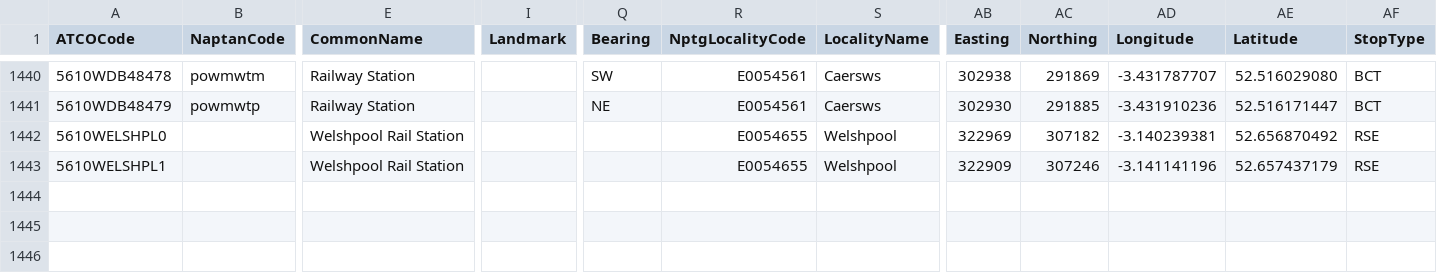
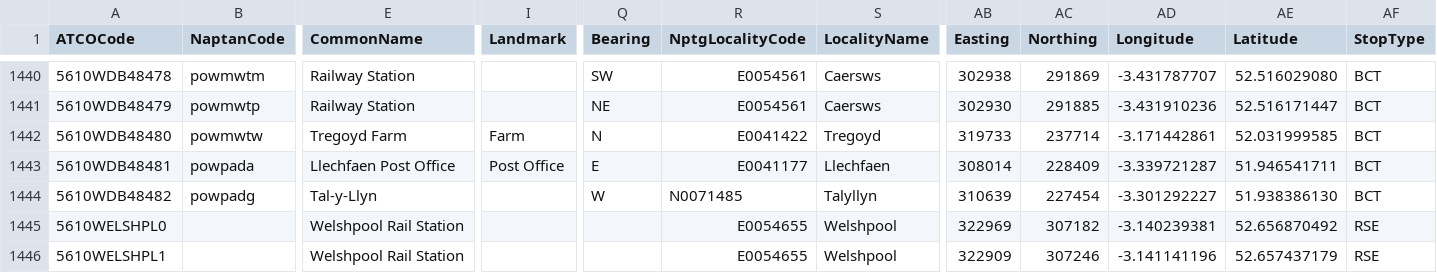
Before and after one commit to bustimes/scrapings, a CSV file: naptan/045 561 Powys.csv, drawn as a sheet; only a part is shown, gaps mark what is left out; rows hold the shown columns only; the diff names each change by its address in the sheet, - before the commit and + after, or states it on an @@ line.

```diff
--- a/naptan/045 561 Powys.csv
+++ b/naptan/045 561 Powys.csv
+row 1442: 5610WDB48480 | powmwtw | Tregoyd Farm | Farm | N | E0041422 | Tregoyd | 319733 | 237714 | -3.171442861 | 52.031999585 | BCT
+row 1443: 5610WDB48481 | powpada | Llechfaen Post Office | Post Office | E | E0041177 | Llechfaen | 308014 | 228409 | -3.339721287 | 51.946541711 | BCT
+row 1444: 5610WDB48482 | powpadg | Tal-y-Llyn |  | W | N0071485 | Talyllyn | 310639 | 227454 | -3.301292227 | 51.938386130 | BCT
```
Also changed, not shown: naptan/110 910 National - National Rail.csv, 2 other files.
